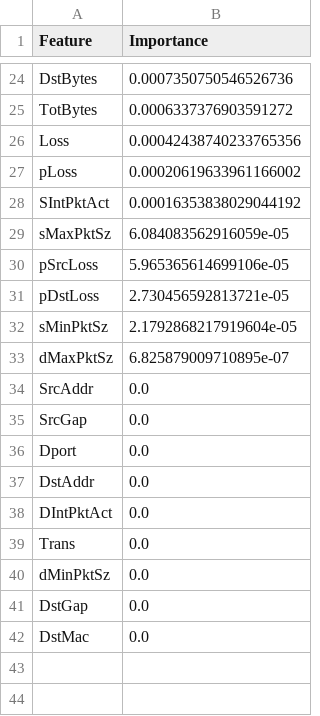
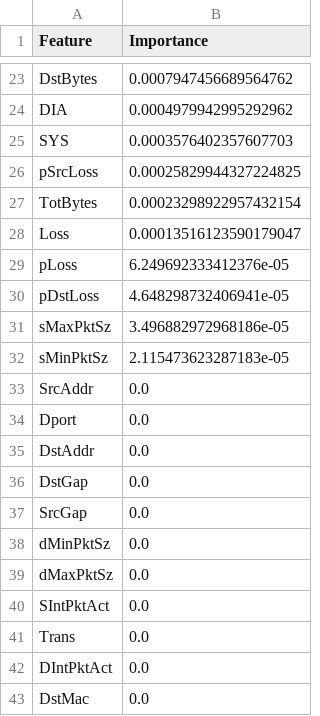
Before and after one commit to FridaMartinezLorenzo/AI-Proyect, a CSV file: AI_Proyect/Working/RF/feature_importances1_df.csv, drawn as a sheet; only a part is shown, gaps mark what is left out; removed rows and columns are numbered as before the commit, all else as after; the diff covers the shown part only; the diff names each change by its address in the sheet, - before the commit and + after, or states it on an @@ line.

```diff
--- a/AI_Proyect/Working/RF/feature_importances1_df.csv
+++ b/AI_Proyect/Working/RF/feature_importances1_df.csv
-B23 (Importance): 0.0007350750546526736
+B23 (Importance): 0.0007947456689564762
+row 24: DIA | 0.0004979942995292962
+row 25: SYS | 0.0003576402357607703
+row 26: pSrcLoss | 0.00025829944327224825
-B27 (Importance): 0.0006337376903591272
+B27 (Importance): 0.00023298922957432154
-B28 (Importance): 0.00042438740233765356
+B28 (Importance): 0.00013516123590179047
-B29 (Importance): 0.00020619633961166002
+B29 (Importance): 6.249692333412376e-05
-row 28: SIntPktAct | 0.00016353838029044192
-row 29: sMaxPktSz | 6.084083562916059e-05
-row 30: pSrcLoss | 5.965365614699106e-05
-B30 (Importance): 2.730456592813721e-05
+B30 (Importance): 4.648298732406941e-05
+row 31: sMaxPktSz | 3.496882972968186e-05
-B32 (Importance): 2.1792868217919604e-05
+B32 (Importance): 2.115473623287183e-05
-row 33: dMaxPktSz | 6.825879009710895e-07
@@ row 41 moved to row 36: DstGap @@
@@ row 35 moved to row 37: SrcGap @@
@@ row 40 moved to row 38: dMinPktSz @@
+row 39: dMaxPktSz | 0.0
+row 40: SIntPktAct | 0.0
@@ row 39 moved to row 41: Trans @@
```
Also changed, not shown: 11 added rows, 12 removed rows and 10 edited cells elsewhere in this file, 13 other files.
